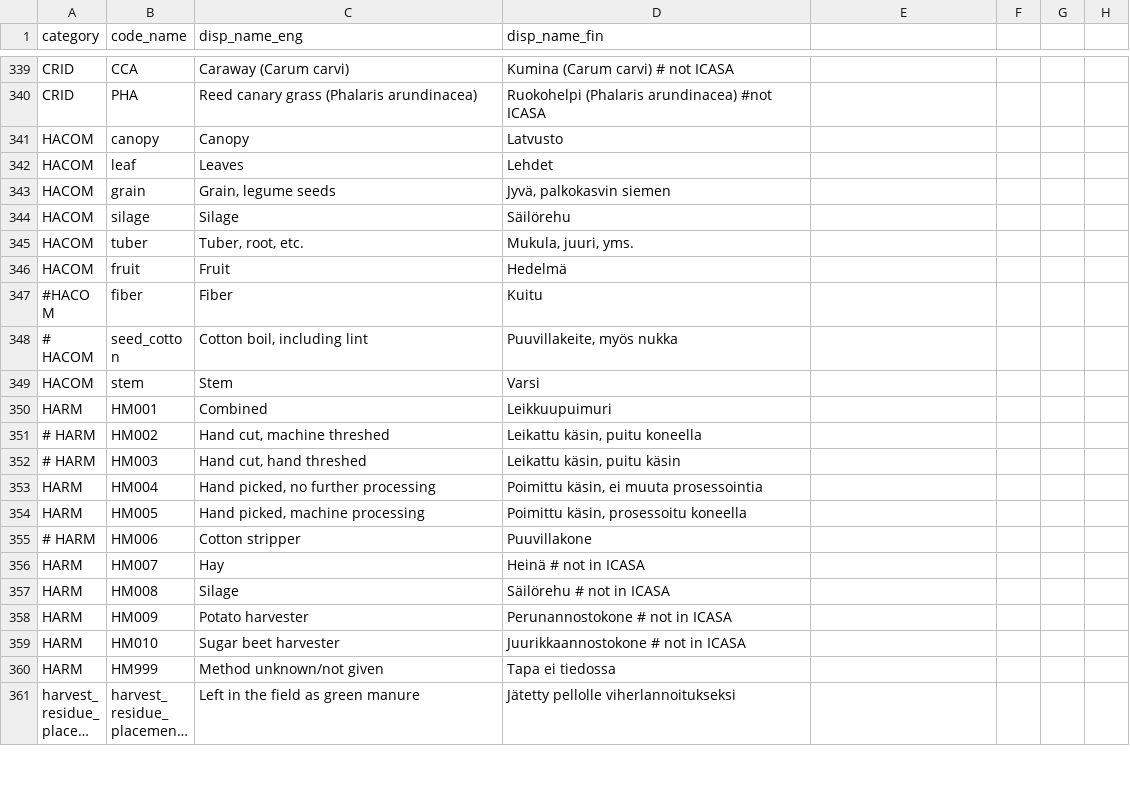
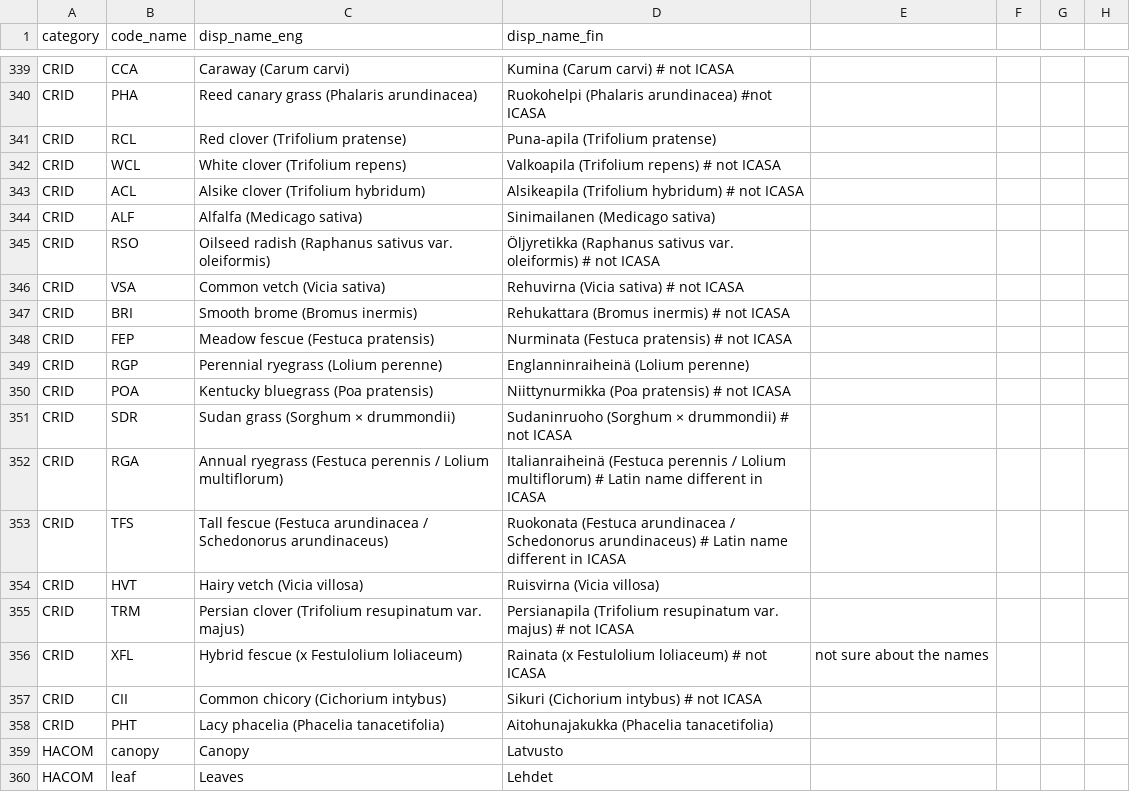
Before and after one commit to PecanProject/fieldactivity, a CSV file: inst/extdata/display_names.csv, drawn as a sheet; only a part is shown, gaps mark what is left out; the shorter side is filled out with more unchanged rows; long unchanged cells end in …; the diff names each change by its address in the sheet, - before the commit and + after, or states it on an @@ line.

Commit message:
Add new plant species

```diff
--- a/inst/extdata/display_names.csv
+++ b/inst/extdata/display_names.csv
+row 341: CRID | RCL | Red clover (Trifolium pratense) | Puna-apila (Trifolium pratense)
+row 342: CRID | WCL | White clover (Trifolium repens) | Valkoapila (Trifolium repens) # not ICASA
+row 343: CRID | ACL | Alsike clover (Trifolium hybridum) | Alsikeapila (Trifolium hybridum) # not ICASA
+row 344: CRID | ALF | Alfalfa (Medicago sativa) | Sinimailanen (Medicago sativa)
+row 345: CRID | RSO | Oilseed radish (Raphanus sativus var. oleiformis) | Öljyretikka (Raphanus sativus var. oleiformis) # not ICASA
+row 346: CRID | VSA | Common vetch (Vicia sativa) | Rehuvirna (Vicia sativa) # not ICASA
+row 347: CRID | BRI | Smooth brome (Bromus inermis) | Rehukattara (Bromus inermis) # not ICASA
+row 348: CRID | FEP | Meadow fescue (Festuca pratensis) | Nurminata (Festuca pratensis) # not ICASA
+row 349: CRID | RGP | Perennial ryegrass (Lolium perenne) | Englanninraiheinä (Lolium perenne)
+row 350: CRID | POA | Kentucky bluegrass (Poa pratensis) | Niittynurmikka (Poa pratensis) # not ICASA
+row 351: CRID | SDR | Sudan grass (Sorghum × drummondii) | Sudaninruoho (Sorghum × drummondii) # not ICASA
+row 352: CRID | RGA | Annual ryegrass (Festuca perennis / Lolium multiflorum) | Italianraiheinä (Festuca perennis / Lolium multiflorum) # Latin name different in ICASA
+row 353: CRID | TFS | Tall fescue (Festuca arundinacea / Schedonorus arundinaceus) | Ruokonata (Festuca arundinacea / Schedonorus arundinaceus) # Latin name different in ICASA
+row 354: CRID | HVT | Hairy vetch (Vicia villosa) | Ruisvirna (Vicia villosa)
+row 355: CRID | TRM | Persian clover (Trifolium resupinatum var. majus) | Persianapila (Trifolium resupinatum var. majus) # not ICASA
+row 356: CRID | XFL | Hybrid fescue (x Festulolium loliaceum) | Rainata (x Festulolium loliaceum) # not ICASA | not sure about the names
+row 357: CRID | CII | Common chicory (Cichorium intybus) | Sikuri (Cichorium intybus) # not ICASA
+row 358: CRID | PHT | Lacy phacelia (Phacelia tanacetifolia) | Aitohunajakukka (Phacelia tanacetifolia)
```
